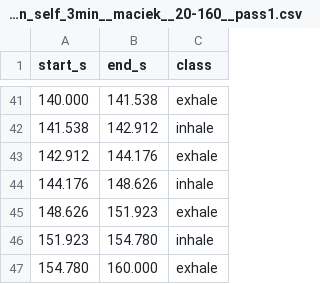
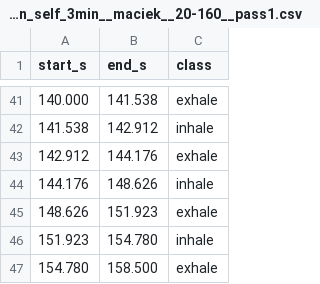
Before and after one commit to citrustiara/respi-net, a CSV file: annotations/self_lying_3min_01__run_01_nn_self_3min__maciek__20-160__pass1.csv, drawn as a sheet; only a part is shown, gaps mark what is left out.

```diff
--- a/annotations/self_lying_3min_01__run_01_nn_self_3min__maciek__20-160__pass1.csv
+++ b/annotations/self_lying_3min_01__run_01_nn_self_3min__maciek__20-160__pass1.csv
@@ -46,2 +46,2 @@ start_s,end_s,class
 151.923,154.780,inhale
-154.780,160.000,exhale
+154.780,158.500,exhale
```
Also changed, not shown: 11 other files.
